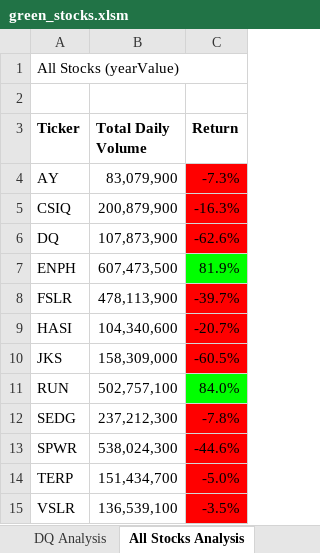
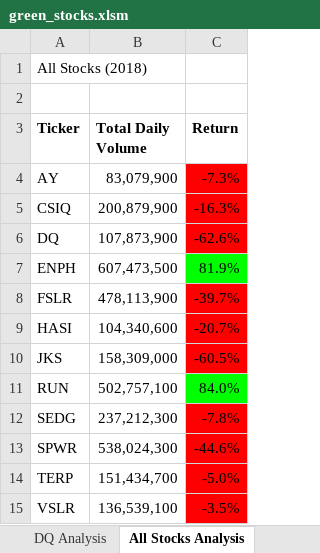
Before and after one commit to jwygonik/stock_analysis, an Excel workbook: green_stocks.xlsm, sheet All Stocks Analysis, drawn as a sheet; values as stored, in another font and other column widths than the file's, no borders; charts and pictures not drawn; the diff names each change by its address in the sheet, - before the commit and + after, or states it on an @@ line.

Commit message:
Add files via upload

```diff
--- a/green_stocks.xlsm (sheet All Stocks Analysis)
+++ b/green_stocks.xlsm (sheet All Stocks Analysis)
-A1 (Ticker): All Stocks (yearValue)
+A1 (Ticker): All Stocks (2018)
```
Also changed, not shown: charts or pictures.
